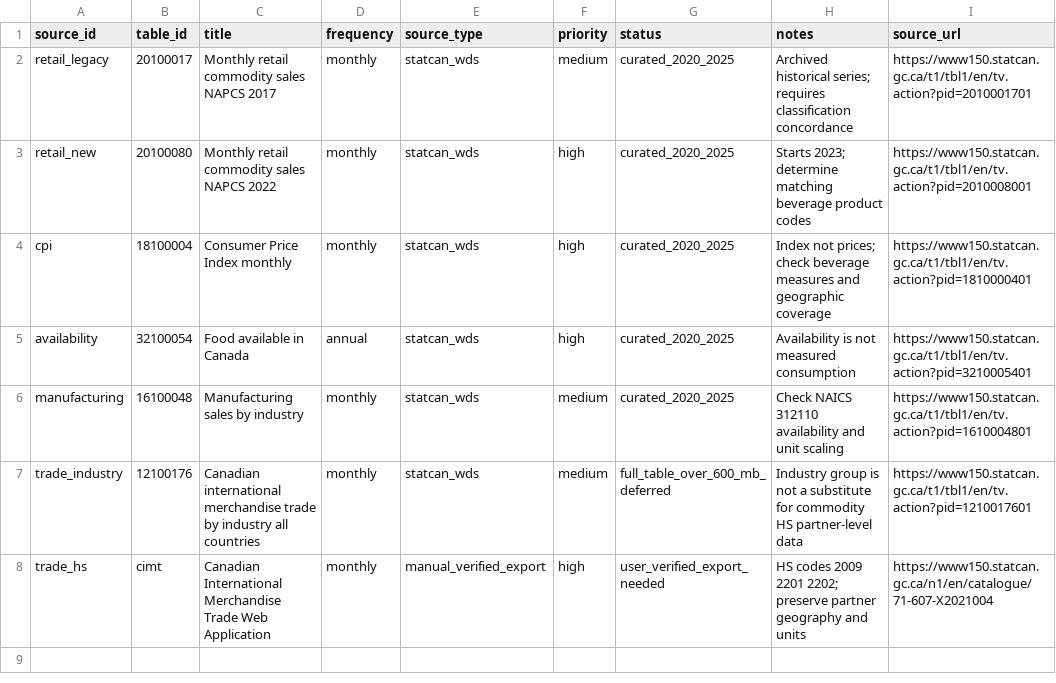
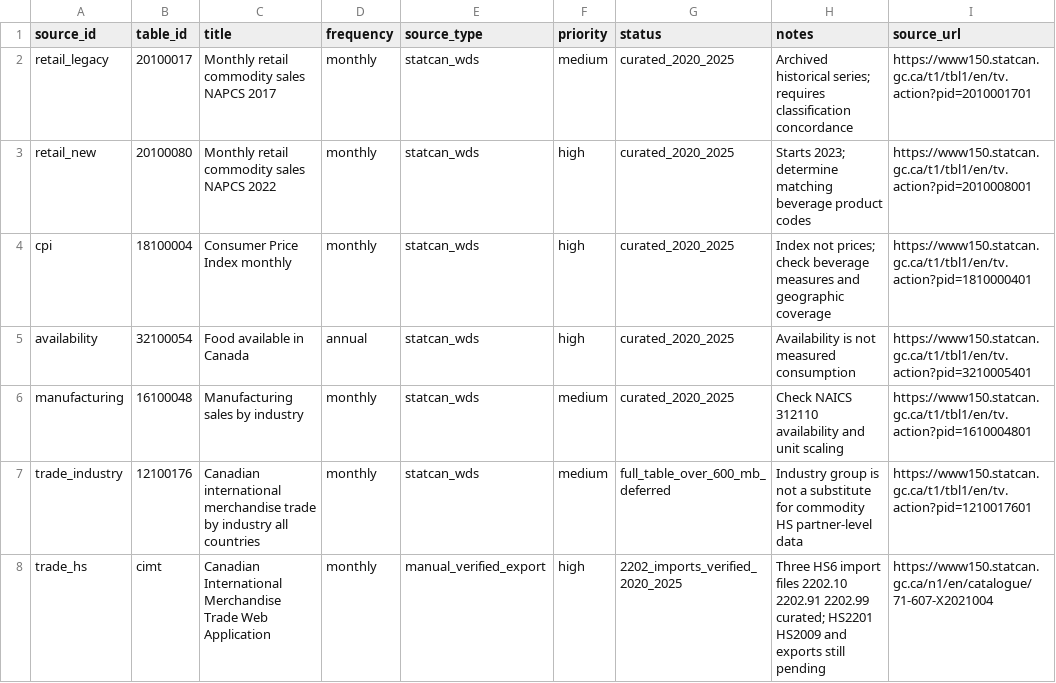
Before and after one commit to Ethannguye/canadian-beverage-market-analytics, a CSV file: metadata/source_inventory.csv, drawn as a sheet.

Commit message:
ci(cimt): add real HS2202 MySQL load validation and update project milestone status

```diff
--- a/metadata/source_inventory.csv
+++ b/metadata/source_inventory.csv
@@ -7,2 +7,2 @@ manufacturing,16100048,Manufacturing sales by industry,monthly,statcan_wds,mediu
 trade_industry,12100176,Canadian international merchandise trade by industry all countries,monthly,statcan_wds,medium,full_table_over_600_mb_deferred,Industry group is not a substitute for commodity HS partner-level data,https://www150.statcan.gc.ca/t1/tbl1/en/tv.action?pid=1210017601
-trade_hs,cimt,Canadian International Merchandise Trade Web Application,monthly,manual_verified_export,high,user_verified_export_needed,HS codes 2009 2201 2202; preserve partner geography and units,https://www150.statcan.gc.ca/n1/en/catalogue/71-607-X2021004
+trade_hs,cimt,Canadian International Merchandise Trade Web Application,monthly,manual_verified_export,high,2202_imports_verified_2020_2025,Three HS6 import files 2202.10 2202.91 2202.99 curated; HS2201 HS2009 and exports still pending,https://www150.statcan.gc.ca/n1/en/catalogue/71-607-X2021004
```
Also changed, not shown: 6 other files.
